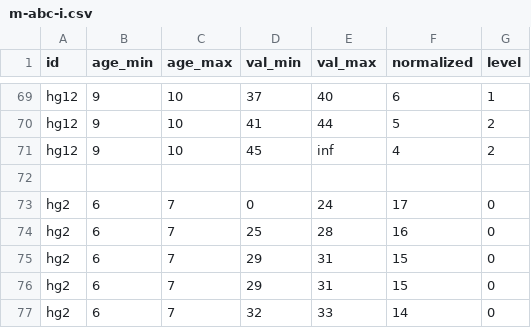
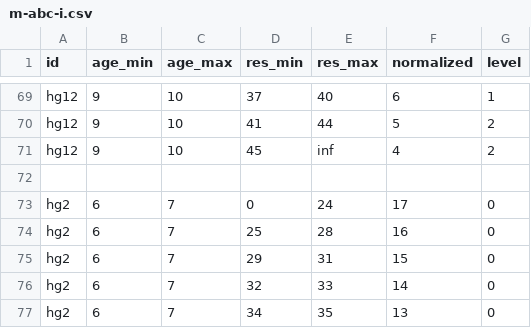
Before and after one commit to brunoroque06/plays, a CSV file: zazu/data/m-abc-i.csv, drawn as a sheet; only a part is shown, gaps mark what is left out; the shorter side is filled out with more unchanged rows; the diff names each change by its address in the sheet, - before the commit and + after, or states it on an @@ line.

Commit message:
First values lookup works

```diff
--- a/zazu/data/m-abc-i.csv
+++ b/zazu/data/m-abc-i.csv
-D1: val_min
+D1: res_min
-E1: val_max
+E1: res_max
-row 75: hg2 | 6 | 7 | 29 | 31 | 15 | 0
```
Also changed, not shown: 4 other files.
